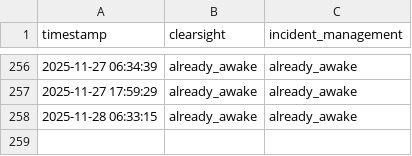
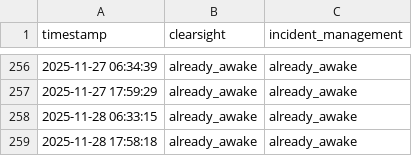
Before and after one commit to FRAGGERR/streamlit-wake-up-bot, a CSV file: wake_up_log.csv, drawn as a sheet; only a part is shown, gaps mark what is left out.

```diff
--- a/wake_up_log.csv
+++ b/wake_up_log.csv
@@ -258 +258,2 @@ timestamp,clearsight,incident_management
 2025-11-28 06:33:15,already_awake,already_awake
+2025-11-28 17:58:18,already_awake,already_awake
```
